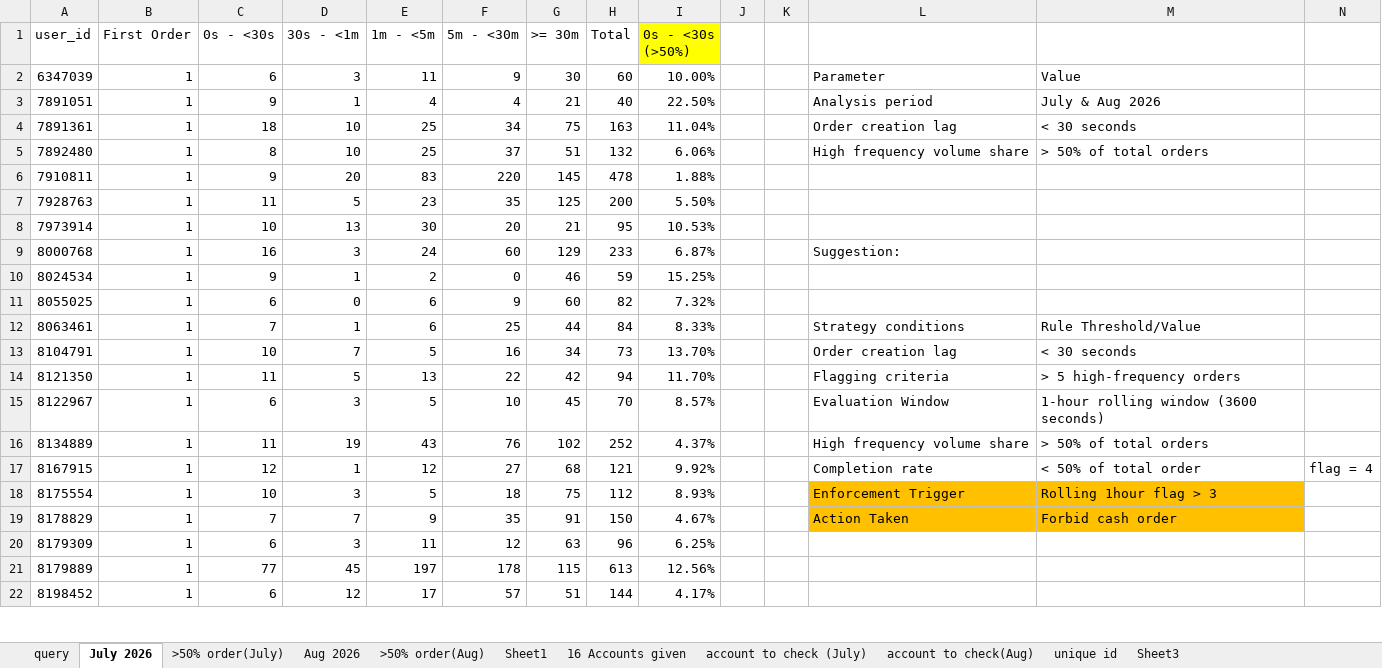
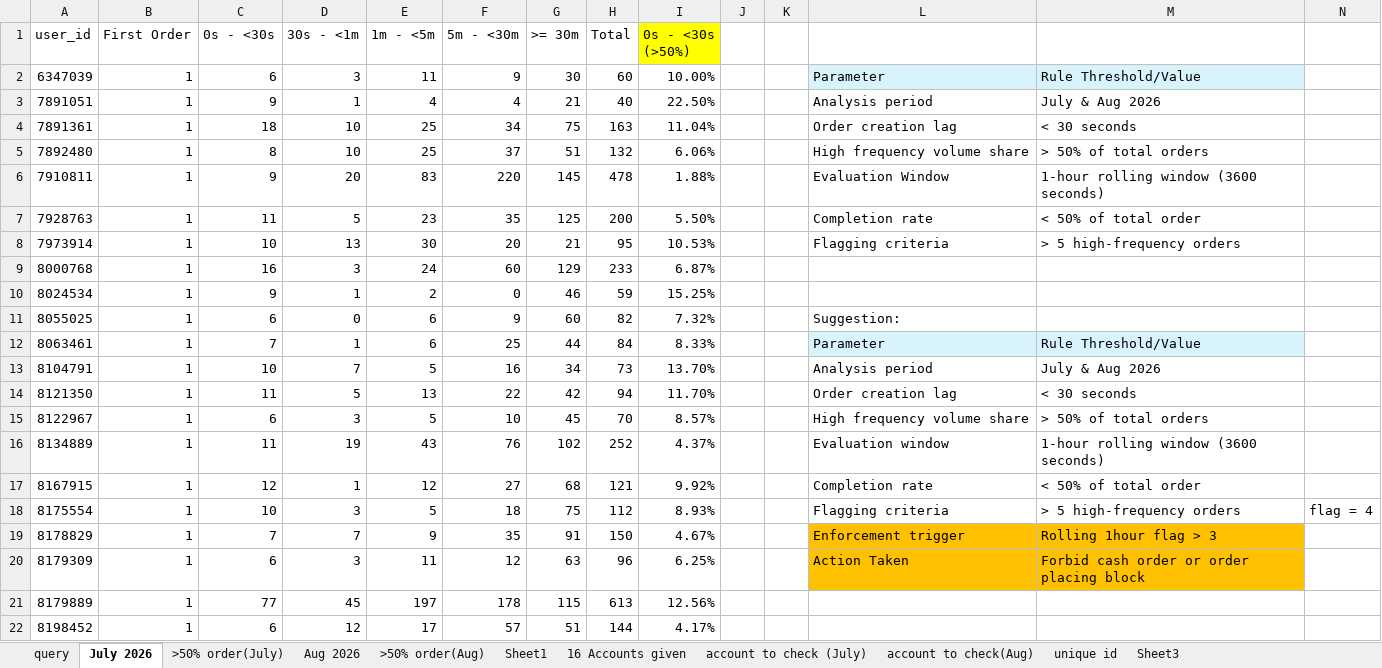
Before and after one commit to weikc-llm/VN-Service_Disruption_order_spam, an Excel workbook: data/simulation_high_frequency_tier.xlsx, sheet July 2026, drawn as a sheet; only a part is shown; values as stored, in another font and other column widths than the file's, no borders; the diff covers the shown part only; the diff names each change by its address in the sheet, - before the commit and + after, or states it on an @@ line.

Commit message:
add latest simulation script & results

```diff
--- a/data/simulation_high_frequency_tier.xlsx (sheet July 2026)
+++ b/data/simulation_high_frequency_tier.xlsx (sheet July 2026)
-L2:M2 fill: none
+L2:M2 fill: #D9F3FD
-M2: Value
+M2: Rule Threshold/Value
-L6: (empty)
+L6: Evaluation Window
-M6: (empty)
+M6: 1-hour rolling window (3600 seconds)
-L7: (empty)
+L7: Completion rate
-M7: (empty)
+M7: < 50% of total order
-L8: (empty)
+L8: Flagging criteria
-M8: (empty)
+M8: > 5 high-frequency orders
-L9: Suggestion:
+L9: (empty)
-L11: (empty)
+L11: Suggestion:
-L12: Strategy conditions
+L12: Parameter
-L12:M12 fill: none
+L12:M12 fill: #D9F3FD
-L13: Order creation lag
+L13: Analysis period
-M13: < 30 seconds
+M13: July & Aug 2026
-L14: Flagging criteria
+L14: Order creation lag
-M14: > 5 high-frequency orders
+M14: < 30 seconds
-L15: Evaluation Window
+L15: High frequency volume share
-M15: 1-hour rolling window (3600 seconds)
+M15: > 50% of total orders
-L16: High frequency volume share
+L16: Evaluation window
-M16: > 50% of total orders
+M16: 1-hour rolling window (3600 seconds)
-N17: flag = 4
+N17: (empty)
-L18: Enforcement Trigger
+L18: Flagging criteria
-L18:M18 fill: #FFC000
+L18:M18 fill: none
-M18: Rolling 1hour flag > 3
+M18: > 5 high-frequency orders
-N18: (empty)
+N18: flag = 4
-L19: Action Taken
+L19: Enforcement trigger
-M19: Forbid cash order
+M19: Rolling 1hour flag > 3
-L20: (empty)
+L20: Action Taken
-L20:M20 fill: none
+L20:M20 fill: #FFC000
-M20: (empty)
+M20: Forbid cash order or order placing block
```
Also changed, not shown: 24 edited cells elsewhere in this sheet, 7 other files.
